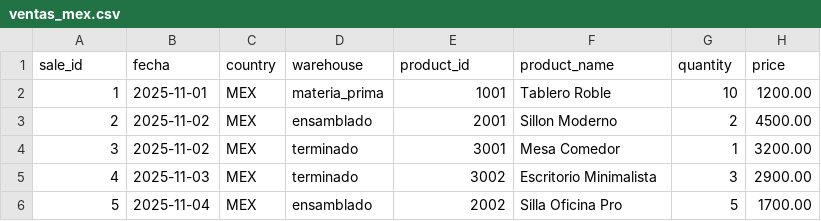
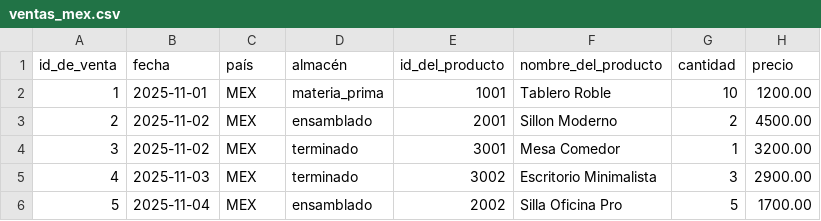
Before and after one commit to MAD20011/grupo-mueblesm-inventario, a CSV file: data/ventas_mex.csv, drawn as a sheet; removed rows and columns are numbered as before the commit, all else as after; the diff names each change by its address in the sheet, - before the commit and + after, or states it on an @@ line.

Commit message:
Rename columns in ventas_mex.csv for localization

```diff
--- a/data/ventas_mex.csv
+++ b/data/ventas_mex.csv
-row 1: sale_id | fecha | country | warehouse | product_id | product_name | quantity | price
+row 1: id_de_venta | fecha | país | almacén | id_del_producto | nombre_del_producto | cantidad | precio
```
